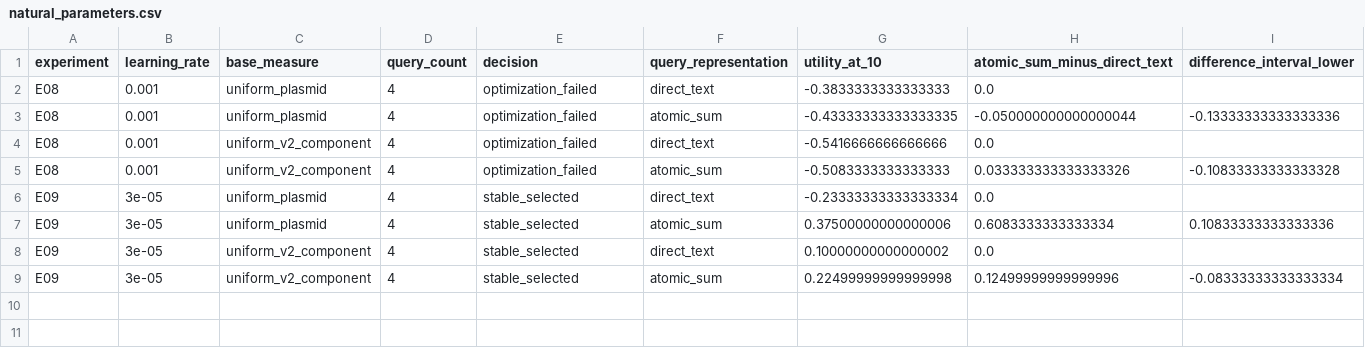
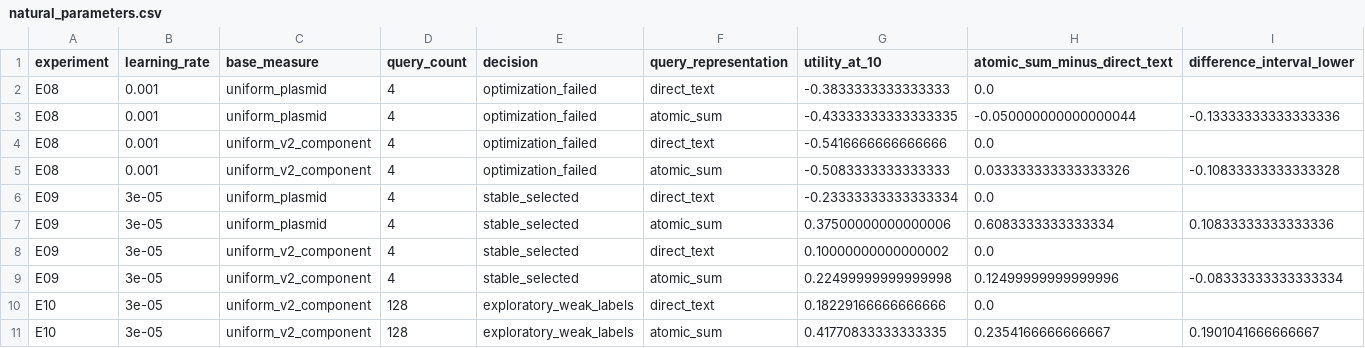
Before and after one commit to McClain-Thiel/vec2vec, a CSV file: results/natural_parameters.csv, drawn as a sheet; only a part is shown; rows hold the shown columns only; the diff names each change by its address in the sheet, - before the commit and + after, or states it on an @@ line.

```diff
--- a/results/natural_parameters.csv
+++ b/results/natural_parameters.csv
+row 10: E10 | 3e-05 | uniform_v2_component | 128 | exploratory_weak_labels | direct_text | 0.18229166666666666 | 0.0
+row 11: E10 | 3e-05 | uniform_v2_component | 128 | exploratory_weak_labels | atomic_sum | 0.41770833333333335 | 0.2354166666666667 | 0.1901041666666667
```
Also changed, not shown: results/artifacts.csv, 8 other files.
